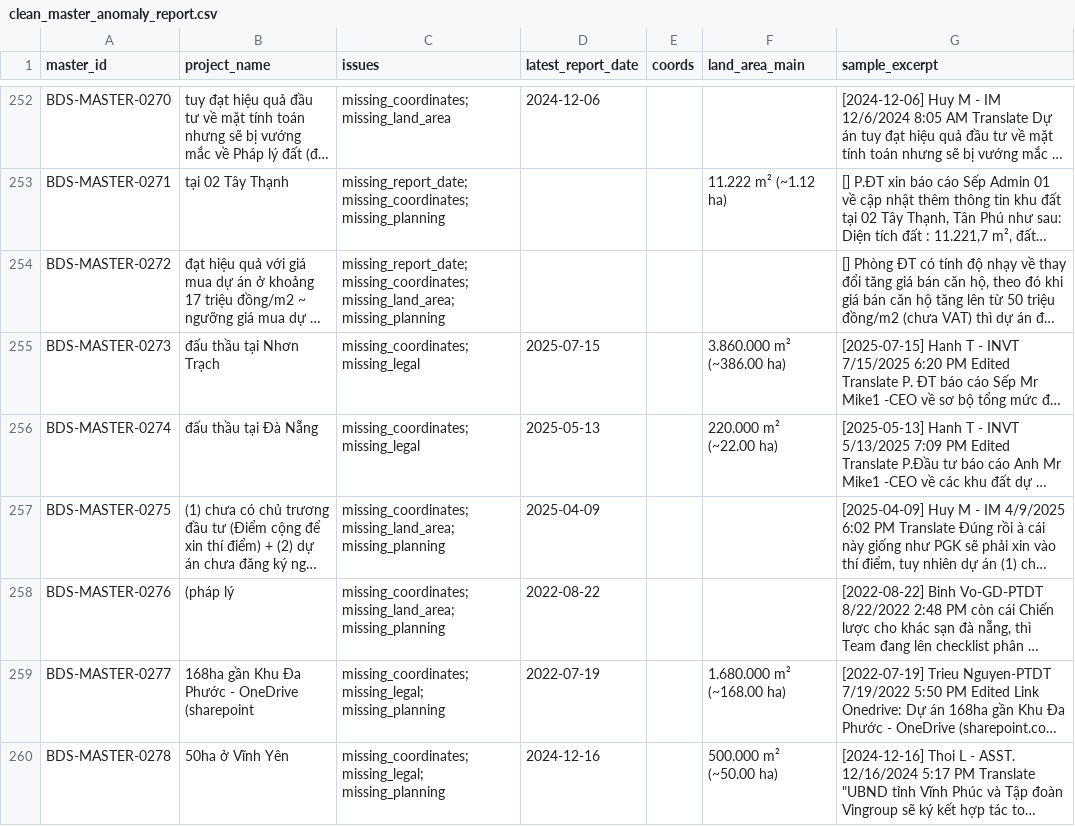
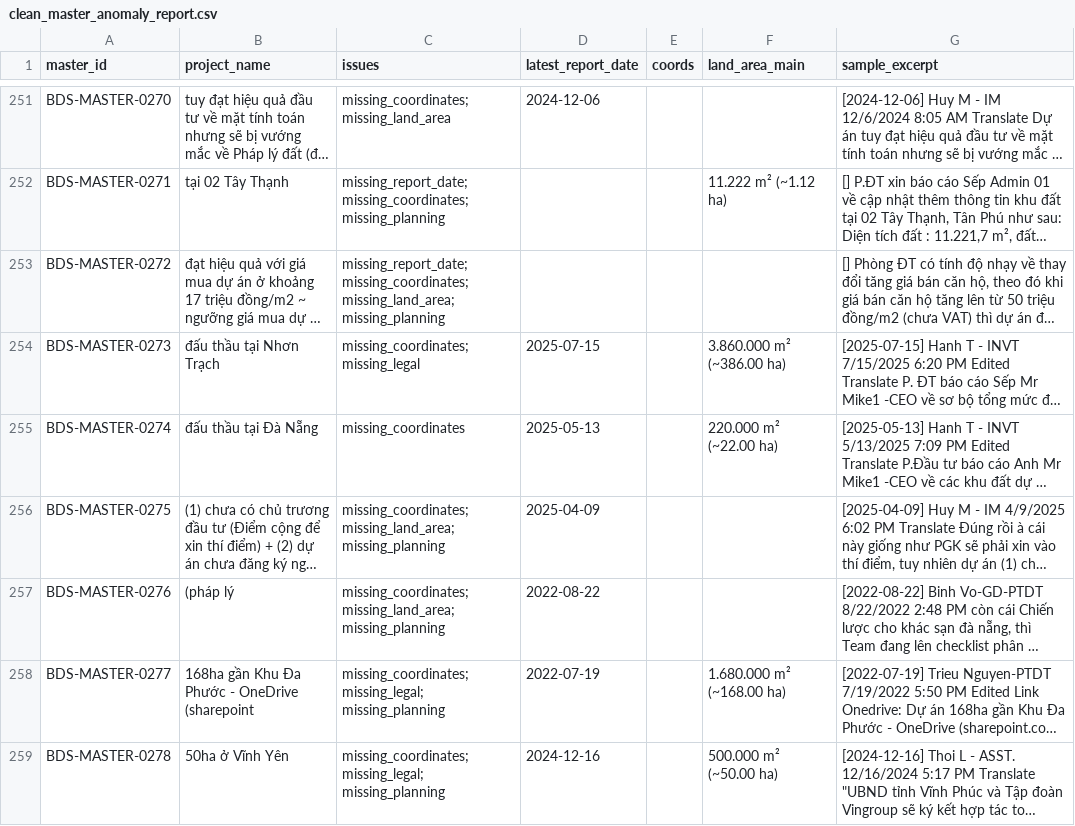
Before and after one commit to dieplamhoa7-gif/Test-AI, a CSV file: projects/bds-project-database/clean_master_anomaly_report.csv, drawn as a sheet; only a part is shown, gaps mark what is left out; long unchanged cells end in …; addresses are those after the commit; the diff covers the shown part only; the diff names each change by its address in the sheet, - before the commit and + after, or states it on an @@ line.

```diff
--- a/projects/bds-project-database/clean_master_anomaly_report.csv
+++ b/projects/bds-project-database/clean_master_anomaly_report.csv
-C255 (issues): missing_coordinates; missing_legal
+C255 (issues): missing_coordinates
```
Also changed, not shown: 1 added row, 2 removed rows and 42 edited cells elsewhere in this file, 9 other files.
